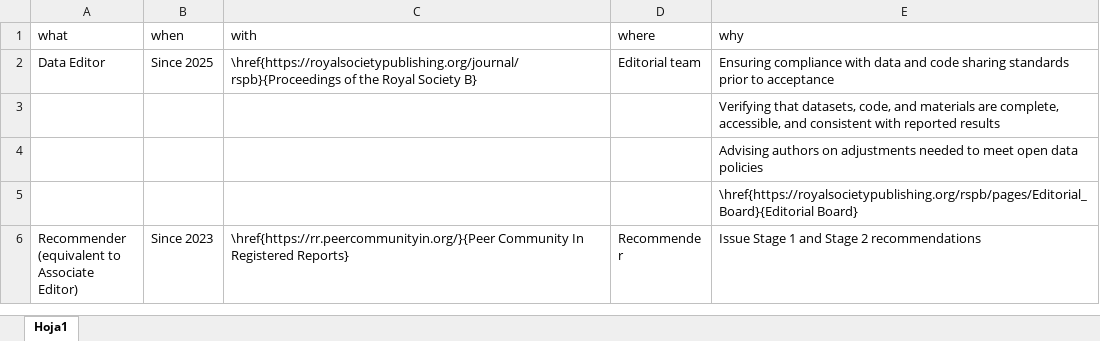
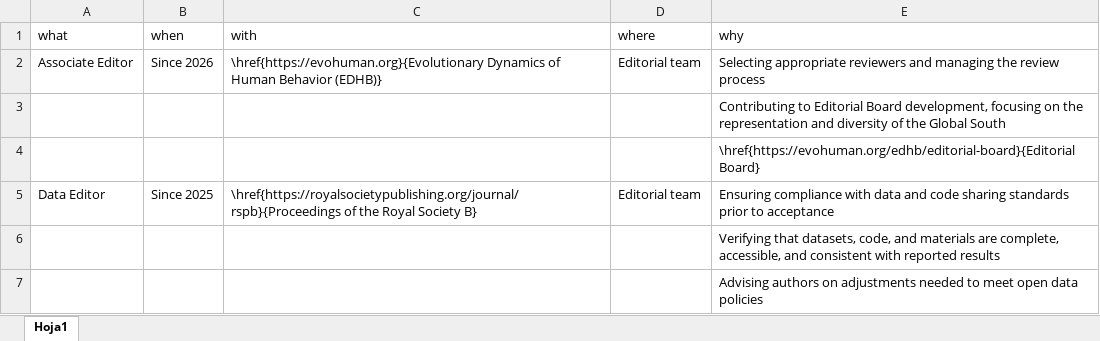
Before and after one commit to JDLeongomez/JDL_CV, an Excel workbook: data/editorial_en.xlsx, sheet Hoja1, drawn as a sheet; only a part is shown; the shorter side is filled out with more unchanged rows; values as stored, in another font and other column widths than the file's, no borders; the diff names each change by its address in the sheet, - before the commit and + after, or states it on an @@ line.

Commit message:
Associate editor EDHB

```diff
--- a/data/editorial_en.xlsx (sheet Hoja1)
+++ b/data/editorial_en.xlsx (sheet Hoja1)
+row 2: Associate Editor | Since 2026 | \href{https://evohuman.org}{Evolutionary Dynamics of Human Behavior (EDHB)} | Editorial team | Selecting appropriate reviewers and managing the review process
+row 3:  |  |  |  | Contributing to Editorial Board development, focusing on the representation and diversity of the Global South
+row 4:  |  |  |  | \href{https://evohuman.org/edhb/editorial-board}{Editorial Board}
```
Also changed, not shown: data/editorial_es.xlsx, 16 other files.
